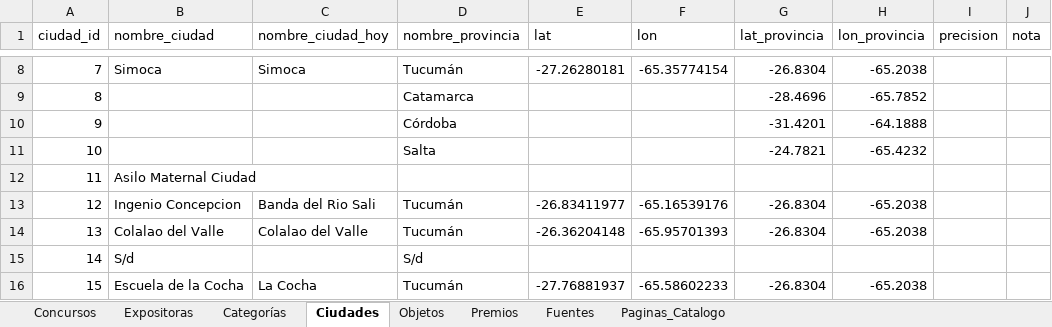
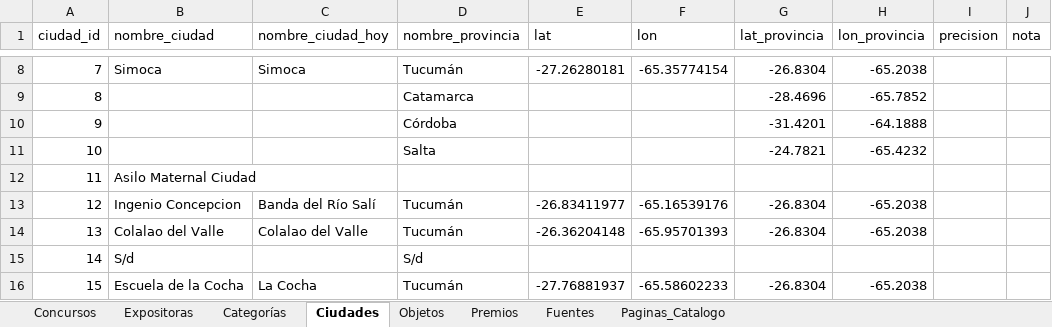
Before and after one commit to jrolandoUnsam/Cartografias-textil-tucuman, an Excel workbook: data/processed/tabla_normalizada.xlsx, sheet Ciudades, drawn as a sheet; only a part is shown, gaps mark what is left out; values as stored, in another font and other column widths than the file's, no borders; the diff covers the shown part only; the diff names each change by its address in the sheet, - before the commit and + after, or states it on an @@ line.

```diff
--- a/data/processed/tabla_normalizada.xlsx (sheet Ciudades)
+++ b/data/processed/tabla_normalizada.xlsx (sheet Ciudades)
-C13 (nombre_ciudad_hoy): Banda del Rio Sali
+C13 (nombre_ciudad_hoy): Banda del Río Salí
```
Also changed, not shown: 1 added row and 13 edited cells elsewhere in this sheet, sheet Premios, sheet Objetos, data/interim/tabla_normalizada_dedup.xlsx, data/processed/vista_plana_tabla_consolidada.xlsx, 28 other files.
